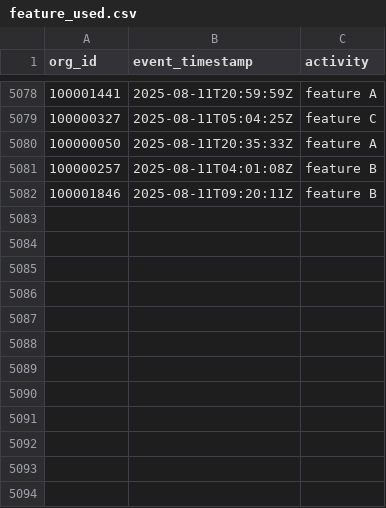
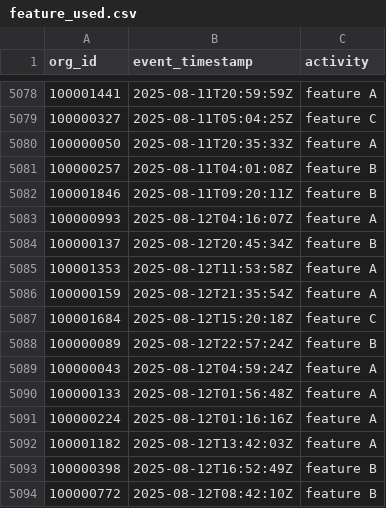
Before and after one commit to datafold/demo, a CSV file: datagen/feature_used.csv, drawn as a sheet; only a part is shown, gaps mark what is left out; the diff names each change by its address in the sheet, - before the commit and + after, or states it on an @@ line.

Commit message:
New data obtained on Wed Aug 13 00:23:05 UTC 2025

```diff
--- a/datagen/feature_used.csv
+++ b/datagen/feature_used.csv
+row 5083: 100000993 | 2025-08-12T04:16:07Z | feature A
+row 5084: 100000137 | 2025-08-12T20:45:34Z | feature B
+row 5085: 100001353 | 2025-08-12T11:53:58Z | feature A
+row 5086: 100000159 | 2025-08-12T21:35:54Z | feature A
+row 5087: 100001684 | 2025-08-12T15:20:18Z | feature C
+row 5088: 100000089 | 2025-08-12T22:57:24Z | feature B
+row 5089: 100000043 | 2025-08-12T04:59:24Z | feature A
+row 5090: 100000133 | 2025-08-12T01:56:48Z | feature A
+row 5091: 100000224 | 2025-08-12T01:16:16Z | feature A
+row 5092: 100001182 | 2025-08-12T13:42:03Z | feature A
+row 5093: 100000398 | 2025-08-12T16:52:49Z | feature B
+row 5094: 100000772 | 2025-08-12T08:42:10Z | feature B
```
Also changed, not shown: datagen/feature_used_broken.csv, datagen/user_created.csv, 12 other files.
